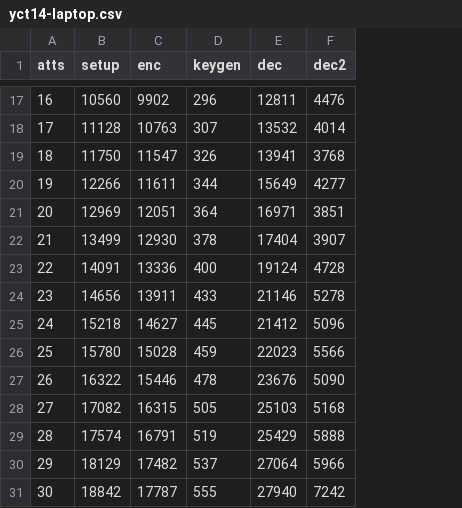
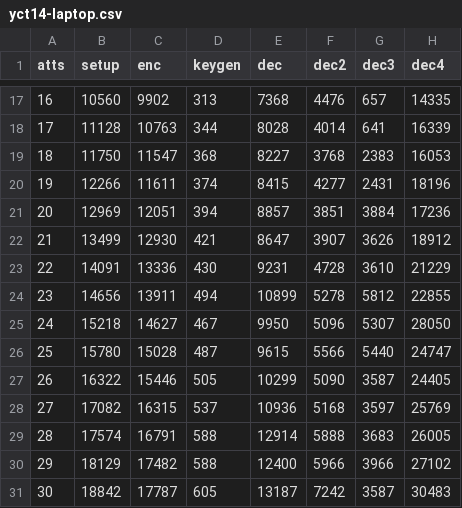
Before and after one commit to dabch/BSc-Thesis-Attribute-Based-Encryption, a CSV file: thesis/data/yct14-laptop.csv, drawn as a sheet; only a part is shown, gaps mark what is left out; the diff covers the shown part only; the diff names each change by its address in the sheet, - before the commit and + after, or states it on an @@ line.

```diff
--- a/thesis/data/yct14-laptop.csv
+++ b/thesis/data/yct14-laptop.csv
+column G (dec3), rows 17-31: 657 | 641 | 2383 | 2431 | 3884 | 3626 | 3610 | 5812 | 5307 | 5440 | 3587 | 3597 | 3683 | 3966 | 3587
+column H (dec4), rows 17-31: 14335 | 16339 | 16053 | 18196 | 17236 | 18912 | 21229 | 22855 | 28050 | 24747 | 24405 | 25769 | 26005 | 27102 | 30483
-D17 (keygen): 296
+D17 (keygen): 313
-E17 (dec): 12811
+E17 (dec): 7368
-D18 (keygen): 307
+D18 (keygen): 344
-E18 (dec): 13532
+E18 (dec): 8028
-D19 (keygen): 326
+D19 (keygen): 368
-E19 (dec): 13941
+E19 (dec): 8227
-D20 (keygen): 344
+D20 (keygen): 374
-E20 (dec): 15649
+E20 (dec): 8415
-D21 (keygen): 364
+D21 (keygen): 394
-E21 (dec): 16971
+E21 (dec): 8857
-D22 (keygen): 378
+D22 (keygen): 421
-E22 (dec): 17404
+E22 (dec): 8647
-D23 (keygen): 400
+D23 (keygen): 430
-E23 (dec): 19124
+E23 (dec): 9231
-D24 (keygen): 433
+D24 (keygen): 494
-E24 (dec): 21146
+E24 (dec): 10899
-D25 (keygen): 445
+D25 (keygen): 467
-E25 (dec): 21412
+E25 (dec): 9950
-D26 (keygen): 459
+D26 (keygen): 487
-E26 (dec): 22023
+E26 (dec): 9615
-D27 (keygen): 478
+D27 (keygen): 505
-E27 (dec): 23676
+E27 (dec): 10299
-D28 (keygen): 505
+D28 (keygen): 537
-E28 (dec): 25103
+E28 (dec): 10936
-D29 (keygen): 519
+D29 (keygen): 588
-E29 (dec): 25429
+E29 (dec): 12914
-D30 (keygen): 537
+D30 (keygen): 588
-E30 (dec): 27064
+E30 (dec): 12400
-D31 (keygen): 555
+D31 (keygen): 605
-E31 (dec): 27940
+E31 (dec): 13187
```
Also changed, not shown: 30 edited cells elsewhere in this file, thesis/data/gpsw06-laptop.csv, 5 other files.
